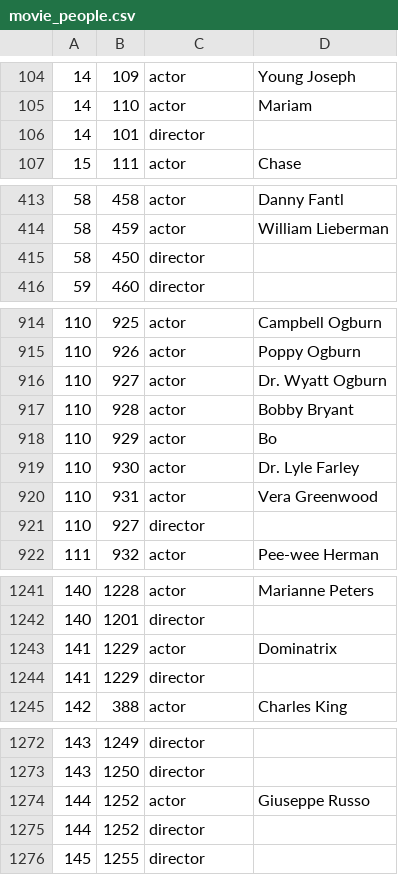
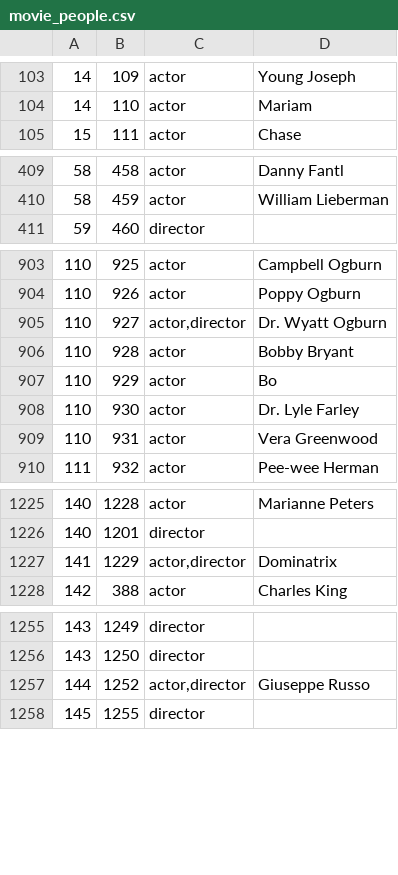
Before and after one commit to cloudsurfers4153/MicroService2, a CSV file: movie_people.csv, drawn as a sheet; only a part is shown, gaps mark what is left out; removed rows and columns are numbered as before the commit, all else as after; the diff covers the shown part only; the diff names each change by its address in the sheet, - before the commit and + after, or states it on an @@ line.

Commit message:
new movie_people csv(combine actor-director)

```diff
--- a/movie_people.csv
+++ b/movie_people.csv
-row 106: 14 | 101 | director
-row 415: 58 | 450 | director
-C905: actor
+C905: actor,director
-row 921: 110 | 927 | director
-C1227: actor
+C1227: actor,director
-row 1244: 141 | 1229 | director
-C1257: actor
+C1257: actor,director
-row 1275: 144 | 1252 | director
```
Also changed, not shown: 14 removed rows and 16 edited cells elsewhere in this file.
